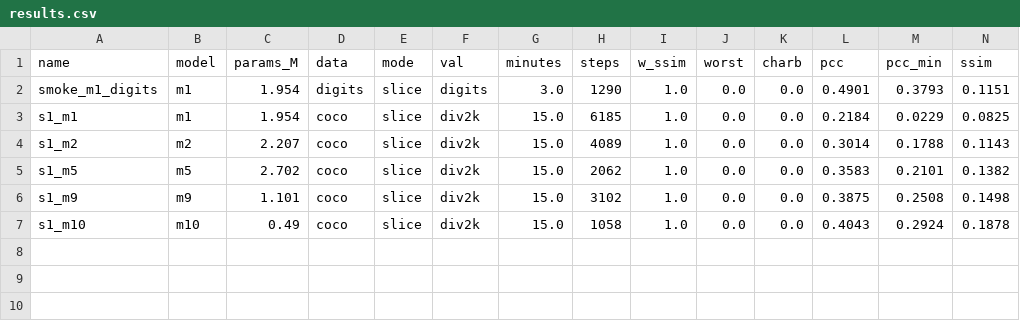
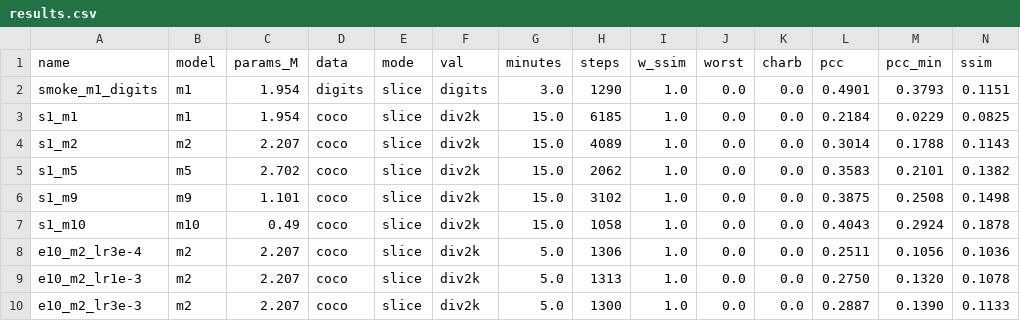
Before and after one commit to xevergreenx/atom-hack-photonic, a CSV file: out/results.csv, drawn as a sheet; only a part is shown; rows hold the shown columns only; the diff names each change by its address in the sheet, - before the commit and + after, or states it on an @@ line.

```diff
--- a/out/results.csv
+++ b/out/results.csv
+row 8: e10_m2_lr3e-4 | m2 | 2.207 | coco | slice | div2k | 5.0 | 1306 | 1.0 | 0.0 | 0.0 | 0.2511 | 0.1056 | 0.1036
+row 9: e10_m2_lr1e-3 | m2 | 2.207 | coco | slice | div2k | 5.0 | 1313 | 1.0 | 0.0 | 0.0 | 0.2750 | 0.1320 | 0.1078
+row 10: e10_m2_lr3e-3 | m2 | 2.207 | coco | slice | div2k | 5.0 | 1300 | 1.0 | 0.0 | 0.0 | 0.2887 | 0.1390 | 0.1133
```
Also changed, not shown: 4 other files.
